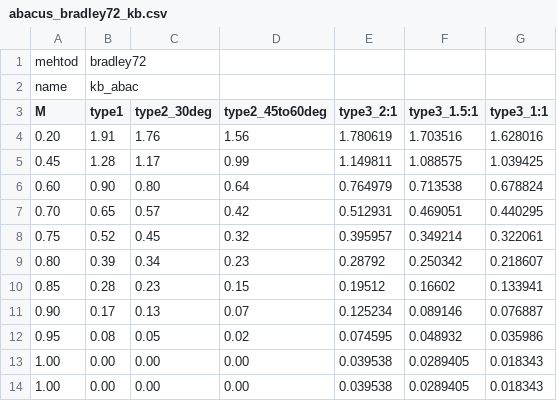
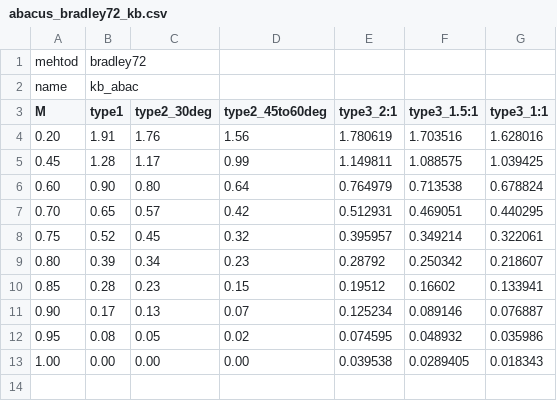
Before and after one commit to Artelia/Mascaret, a CSV file: Structure/Abacus/abacus_bradley72_kb.csv, drawn as a sheet; the diff names each change by its address in the sheet, - before the commit and + after, or states it on an @@ line.

```diff
--- a/Structure/Abacus/abacus_bradley72_kb.csv
+++ b/Structure/Abacus/abacus_bradley72_kb.csv
-row 14: 1.00 | 0.00 | 0.00 | 0.00 | 0.039538 | 0.0289405 | 0.018343
```
Also changed, not shown: Structure/Abacus/abacus_bradley_dKsA.csv, 6 other files.
